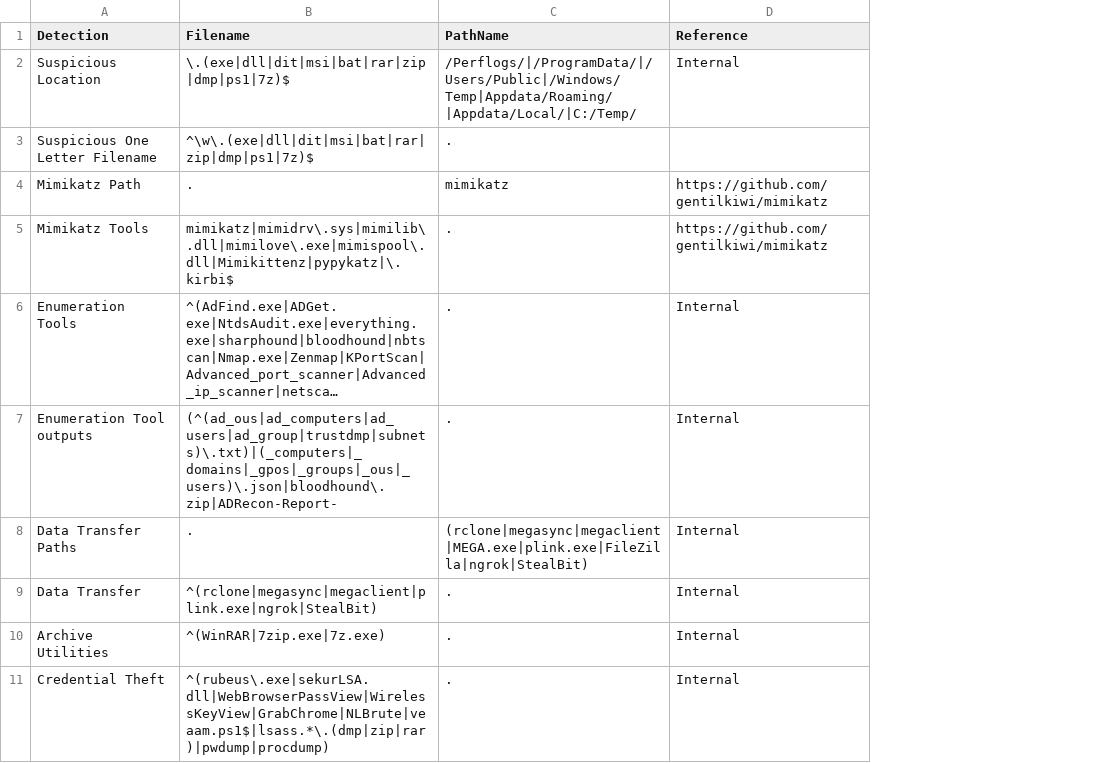
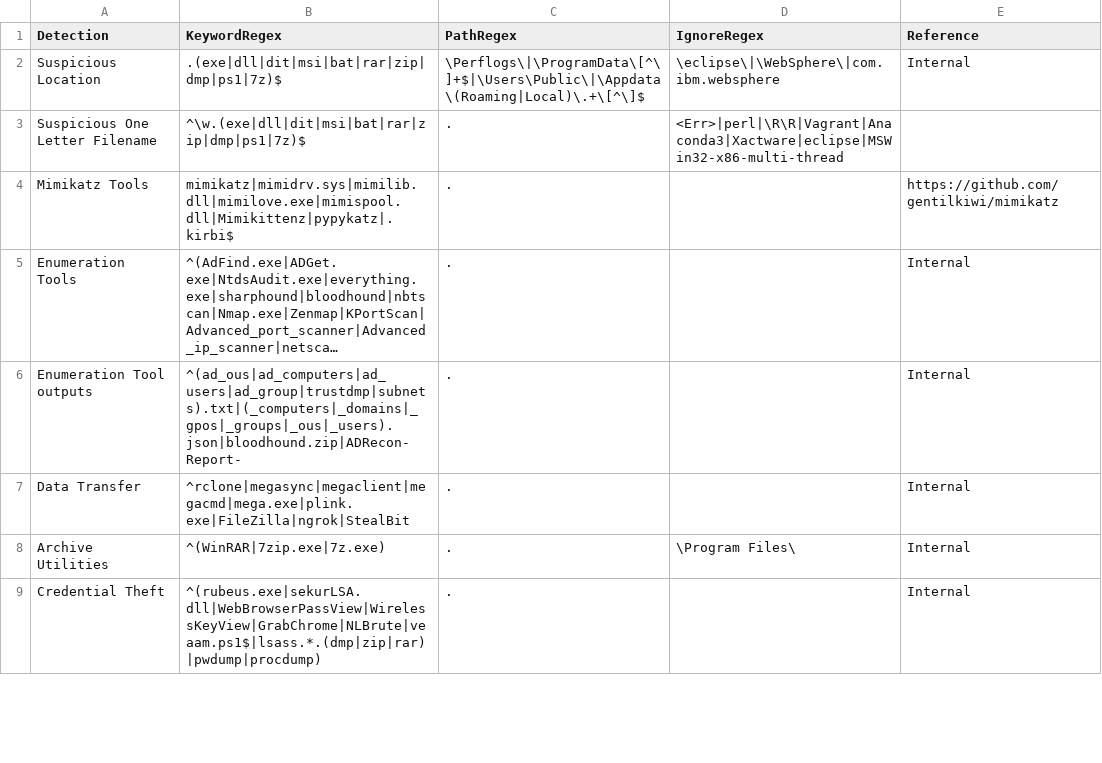
Before and after one commit to mgreen27/DetectRaptor, a CSV file: csv/MFT.csv, drawn as a sheet; only a part is shown; long unchanged cells end in …; removed rows and columns are numbered as before the commit, all else as after; the diff covers the shown part only; the diff names each change by its address in the sheet, - before the commit and + after, or states it on an @@ line.

Commit message:
Update MFT.csv
Updated schema.
First pass uses KeyWordRegex
Then we apply Keyword on "File/Folder", PathRegex on OSPath and an ignore regex.

```diff
--- a/csv/MFT.csv
+++ b/csv/MFT.csv
+column D (IgnoreRegex), rows 2-8: \eclipse\|\WebSphere\|com.ibm.websphere | <Err>|perl|\R\R|Vagrant|Anaconda3|Xactware|eclipse|MSWin32-x86-multi-thread |  |  |  |  | \Program Files\
-B1: Filename
+B1: KeywordRegex
-C1: PathName
+C1: PathRegex
-B2 (KeywordRegex): \.(exe|dll|dit|msi|bat|rar|zip|dmp|ps1|7z)$
+B2 (KeywordRegex): .(exe|dll|dit|msi|bat|rar|zip|dmp|ps1|7z)$
-C2 (PathRegex): /Perflogs/|/ProgramData/|/Users/Public|/Windows/Temp|Appdata/Roaming/|Appdata/Local/|C:/Temp/
+C2 (PathRegex): \Perflogs\|\ProgramData\[^\]+$|\Users\Public\|\Appdata\(Roaming|Local)\.+\[^\]$
-B3 (KeywordRegex): ^\w\.(exe|dll|dit|msi|bat|rar|zip|dmp|ps1|7z)$
+B3 (KeywordRegex): ^\w.(exe|dll|dit|msi|bat|rar|zip|dmp|ps1|7z)$
-row 4: Mimikatz Path | . | mimikatz | https://github.com/gentilkiwi/mimikatz
-B4 (KeywordRegex): mimikatz|mimidrv\.sys|mimilib\.dll|mimilove\.exe|mimispool\.dll|Mimikittenz|pypykatz|\.kirbi$
+B4 (KeywordRegex): mimikatz|mimidrv.sys|mimilib.dll|mimilove.exe|mimispool.dll|Mimikittenz|pypykatz|.kirbi$
-B6 (KeywordRegex): (^(ad_ous|ad_computers|ad_users|ad_group|trustdmp|subnets)\.txt)|(_computers|_domains|_gpos|_groups|_ous|_users)\.json|bloodhound\.zip|ADRecon-Report-
+B6 (KeywordRegex): ^(ad_ous|ad_computers|ad_users|ad_group|trustdmp|subnets).txt|(_computers|_domains|_gpos|_groups|_ous|_users).json|bloodhound.zip|ADRecon-Report-
-row 8: Data Transfer Paths | . | (rclone|megasync|megaclient|MEGA.exe|plink.exe|FileZilla|ngrok|StealBit) | Internal
-B7 (KeywordRegex): ^(rclone|megasync|megaclient|plink.exe|ngrok|StealBit)
+B7 (KeywordRegex): ^rclone|megasync|megaclient|megacmd|mega.exe|plink.exe|FileZilla|ngrok|StealBit
-B9 (KeywordRegex): ^(rubeus\.exe|sekurLSA.dll|WebBrowserPassView|WirelessKeyView|GrabChrome|NLBrute|veaam.ps1$|lsass.*\.(dmp|zip|rar)|pwdump|procdump)
+B9 (KeywordRegex): ^(rubeus.exe|sekurLSA.dll|WebBrowserPassView|WirelessKeyView|GrabChrome|NLBrute|veaam.ps1$|lsass.*.(dmp|zip|rar)|pwdump|procdump)
```
Also changed, not shown: 11 edited cells elsewhere in this file.
